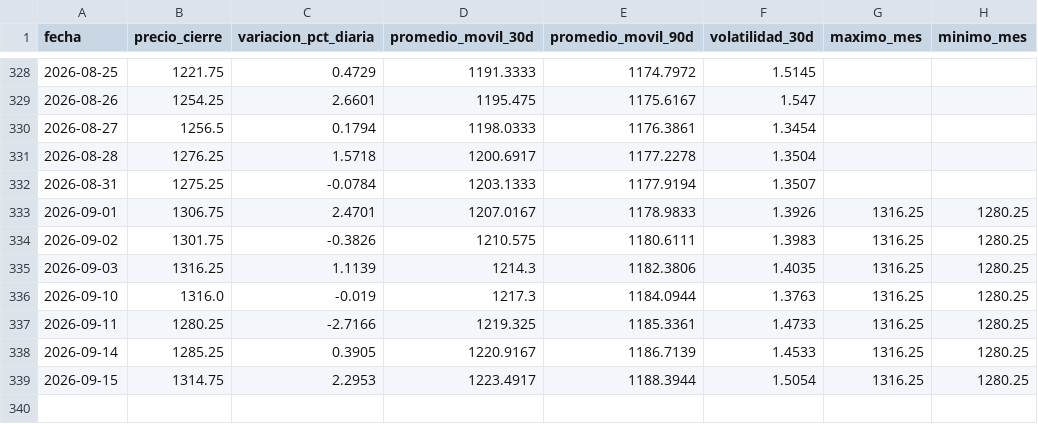
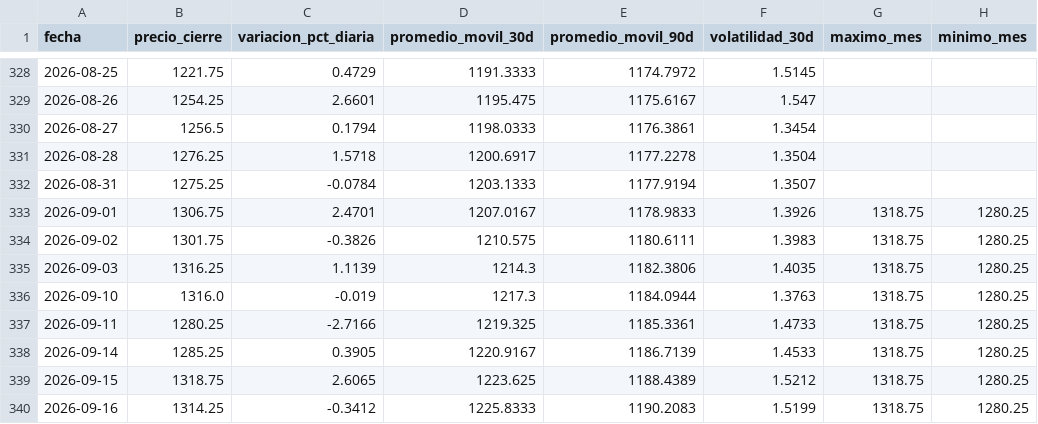
Before and after one commit to lucxzs/analysis-commodities-bi, a CSV file: data/soja.csv, drawn as a sheet; only a part is shown, gaps mark what is left out.

```diff
--- a/data/soja.csv
+++ b/data/soja.csv
@@ -332,8 +332,9 @@ fecha,precio_cierre,variacion_pct_diaria,promedio_movil_30d,promedio_movil_90d,v
 2026-08-31,1275.25,-0.0784,1203.1333,1177.9194,1.3507,,
-2026-09-01,1306.75,2.4701,1207.0167,1178.9833,1.3926,1316.25,1280.25
-2026-09-02,1301.75,-0.3826,1210.575,1180.6111,1.3983,1316.25,1280.25
-2026-09-03,1316.25,1.1139,1214.3,1182.3806,1.4035,1316.25,1280.25
-2026-09-10,1316.0,-0.019,1217.3,1184.0944,1.3763,1316.25,1280.25
-2026-09-11,1280.25,-2.7166,1219.325,1185.3361,1.4733,1316.25,1280.25
-2026-09-14,1285.25,0.3905,1220.9167,1186.7139,1.4533,1316.25,1280.25
-2026-09-15,1314.75,2.2953,1223.4917,1188.3944,1.5054,1316.25,1280.25
+2026-09-01,1306.75,2.4701,1207.0167,1178.9833,1.3926,1318.75,1280.25
+2026-09-02,1301.75,-0.3826,1210.575,1180.6111,1.3983,1318.75,1280.25
+2026-09-03,1316.25,1.1139,1214.3,1182.3806,1.4035,1318.75,1280.25
+2026-09-10,1316.0,-0.019,1217.3,1184.0944,1.3763,1318.75,1280.25
+2026-09-11,1280.25,-2.7166,1219.325,1185.3361,1.4733,1318.75,1280.25
+2026-09-14,1285.25,0.3905,1220.9167,1186.7139,1.4533,1318.75,1280.25
+2026-09-15,1318.75,2.6065,1223.625,1188.4389,1.5212,1318.75,1280.25
+2026-09-16,1314.25,-0.3412,1225.8333,1190.2083,1.5199,1318.75,1280.25
```
Also changed, not shown: data/maiz.csv, data/trigo.csv.
